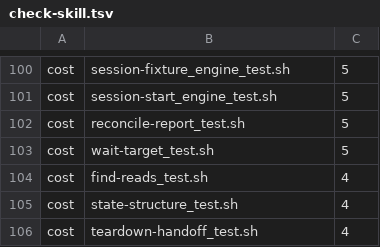
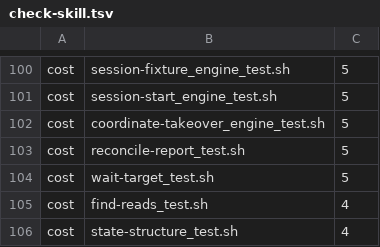
Before and after one commit to tsukumogami/shirabe, a TSV file: skills/coordinate/check-skill.tsv, drawn as a sheet; only a part is shown, gaps mark what is left out; the shorter side is filled out with more unchanged rows; the diff names each change by its address in the sheet, - before the commit and + after, or states it on an @@ line.

Commit message:
ci: skip the check-* macOS legs while a pull request is a draft (#1303)
The 19 check-* suite workflows with a macOS leg now compute their OS matrix with one expression that drops macos-latest on a draft pull request, and list ready_for_review in their pull_request types, so marking a pull request ready runs both legs on the same head; pushes to main and pull requests that aren't drafts run the same legs as before, check-macos-floor-legs.sh holds the expression and fails any workflow whose copy differs, and the coordinate skill gains the check-skill.tsv cost row its takeover suite was missing. Fixes #1300.

```diff
--- a/skills/coordinate/check-skill.tsv
+++ b/skills/coordinate/check-skill.tsv
+row 102: cost | coordinate-takeover_engine_test.sh | 5
```
Also changed, not shown: 32 other files.
